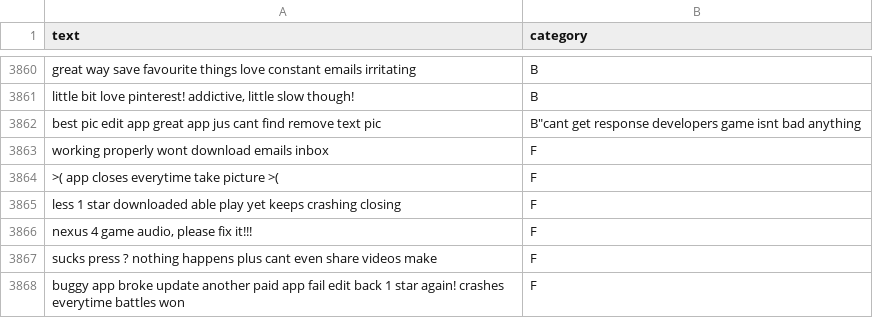
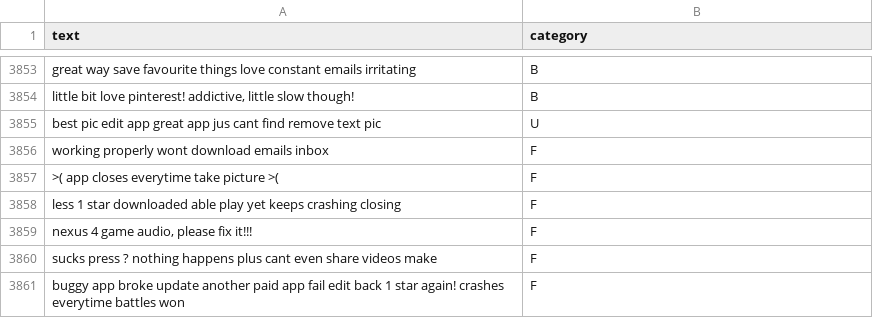
Before and after one commit to mohdm2006/CapstoneProject, a CSV file: FinalDataset.csv, drawn as a sheet; only a part is shown, gaps mark what is left out; the diff covers the shown part only.

```diff
--- a/FinalDataset.csv
+++ b/FinalDataset.csv
@@ -3861,3 +3854,3 @@ great way save favourite things love constant emails irritating,B
 "little bit love pinterest! addictive, little slow though!",B
-best pic edit app great app jus cant find remove text pic,"B""cant get response developers game isnt bad anything"
+best pic edit app great app jus cant find remove text pic,U
 working properly wont download emails inbox,F
```
Also changed, not shown: 2 added rows, 8 removed rows and 1 edited cell elsewhere in this file, 22 other files.
